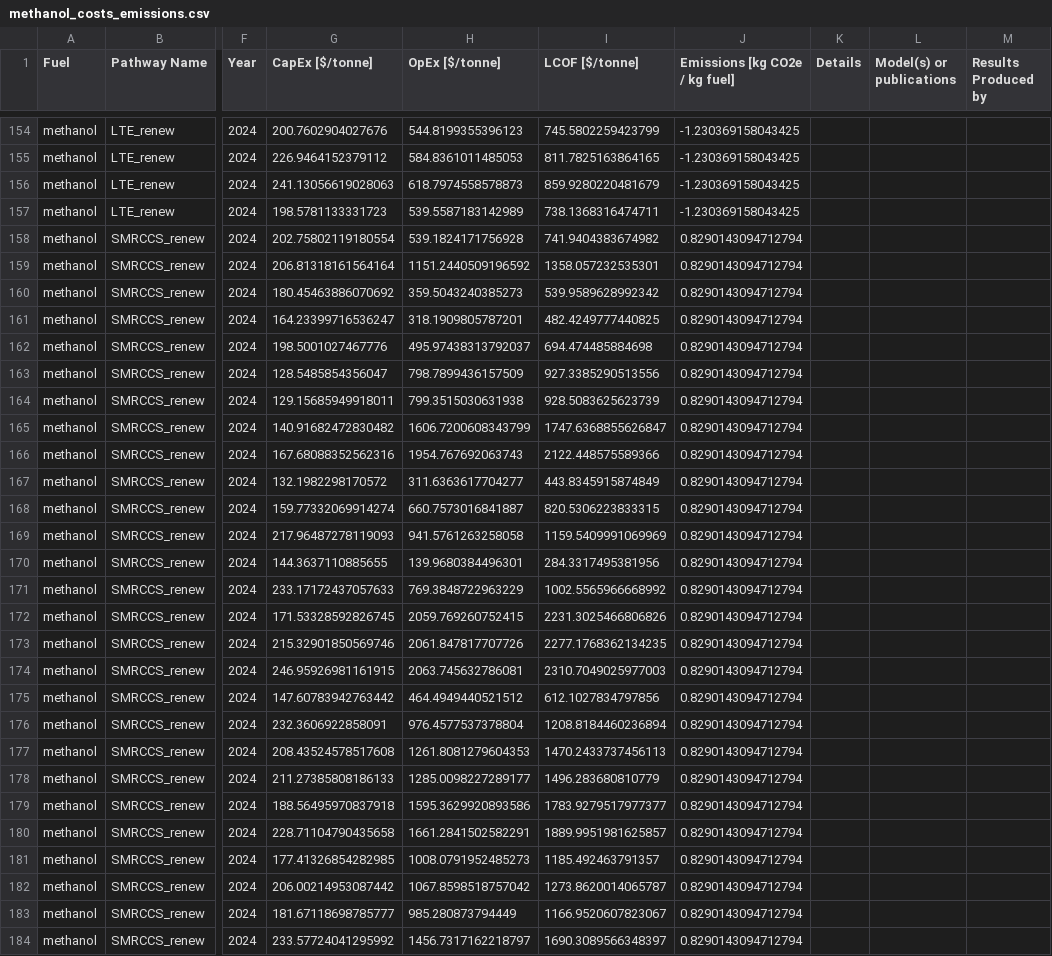
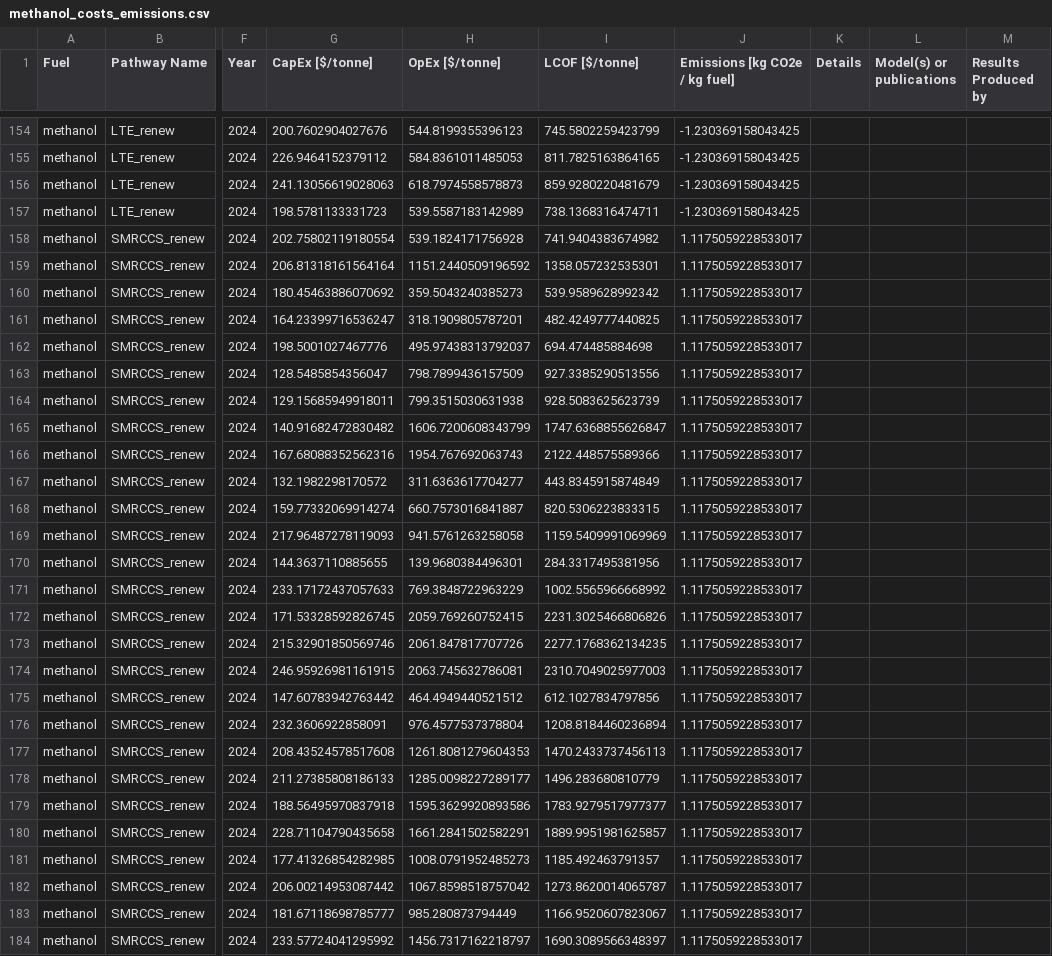
Before and after one commit to mcsc-impact-climate/MIT_NavigaTE_inputs, a CSV file: input_fuel_pathway_data/methanol_costs_emissions.csv, drawn as a sheet; only a part is shown, gaps mark what is left out; the diff covers the shown part only; the diff names each change by its address in the sheet, - before the commit and + after, or states it on an @@ line.

```diff
--- a/input_fuel_pathway_data/methanol_costs_emissions.csv
+++ b/input_fuel_pathway_data/methanol_costs_emissions.csv
-J158:J184 (Emissions [kg CO2e / kg fuel]): 0.8290143094712794
+J158:J184 (Emissions [kg CO2e / kg fuel]): 1.1175059228533017
```
Also changed, not shown: 51 edited cells elsewhere in this file, input_fuel_pathway_data/ammonia_costs_emissions.csv, 5 other files.
